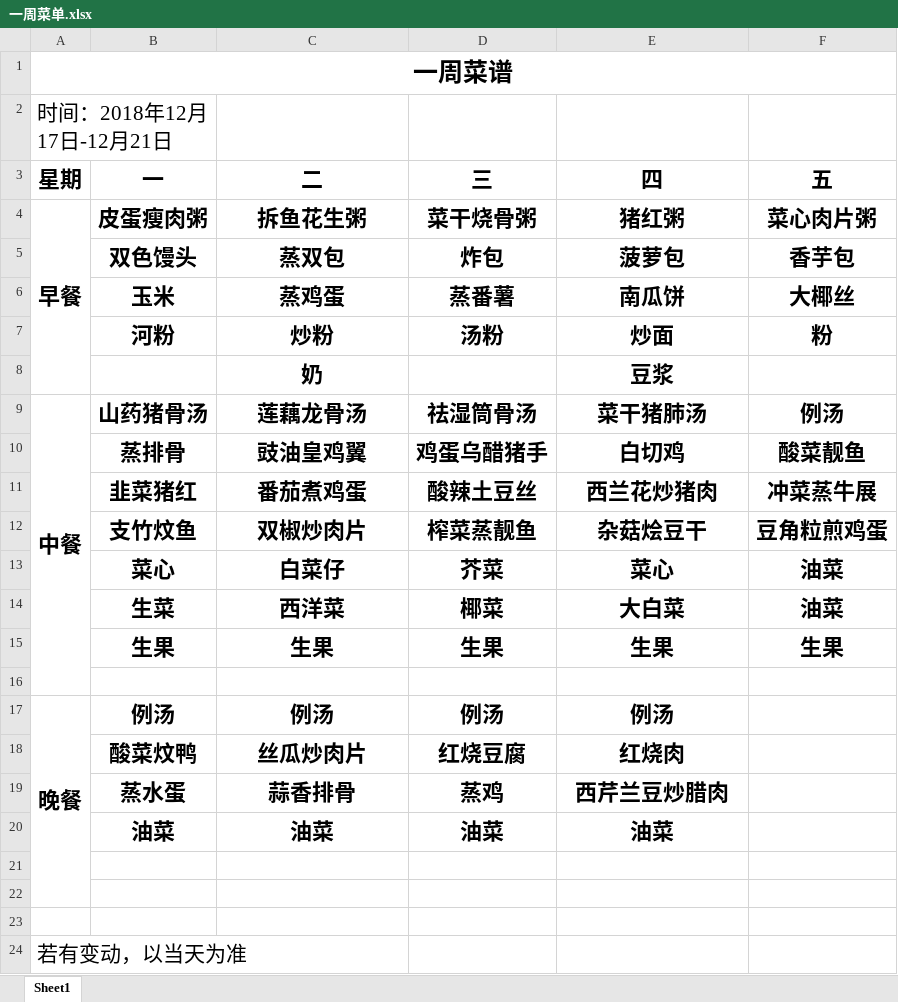
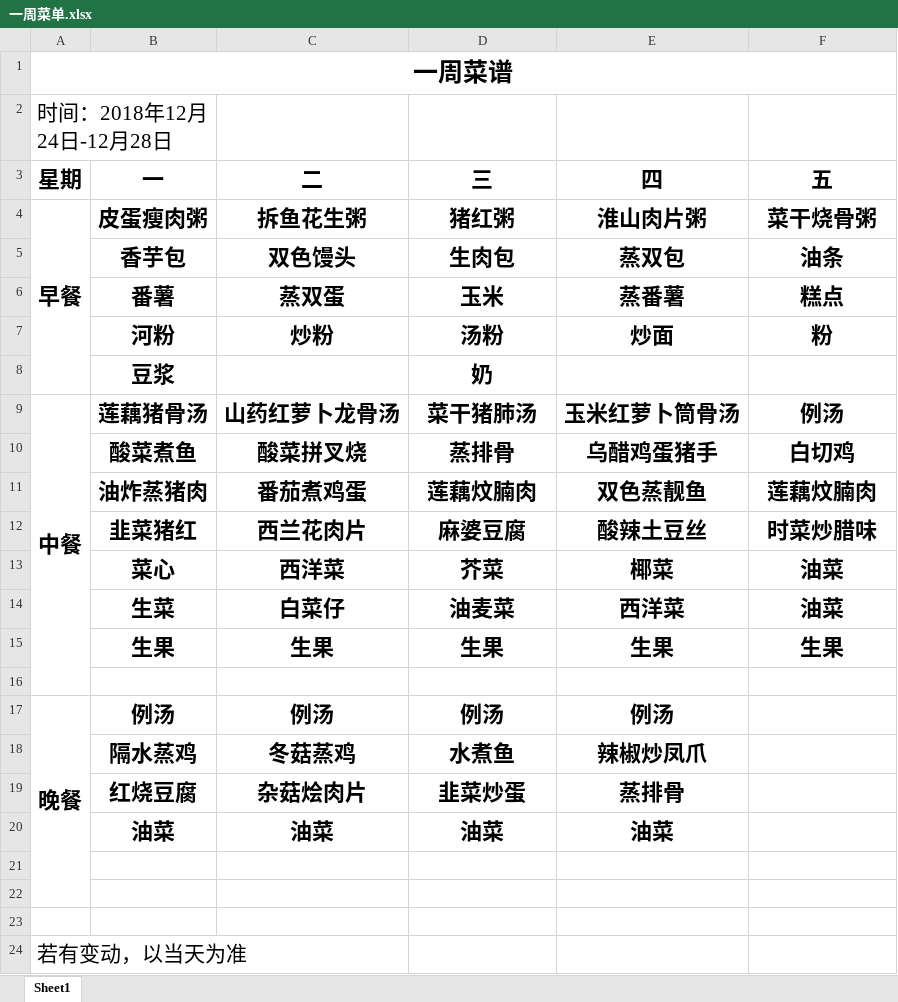
Before and after one commit to KoobKooc/KoobKooc, an Excel workbook: 一周菜单.xlsx, sheet Sheet1, drawn as a sheet; values as stored, in another font and other column widths than the file's, no borders; removed rows and columns are numbered as before the commit, all else as after; the diff names each change by its address in the sheet, - before the commit and + after, or states it on an @@ line.

Commit message:
:sparkles: 12.24--12.28

```diff
--- a/一周菜单.xlsx (sheet Sheet1)
+++ b/一周菜单.xlsx (sheet Sheet1)
-A2 (星期): 时间：2018年12月17日-12月21日
+A2 (星期): 时间：2018年12月24日-12月28日
-D4 (三): 菜干烧骨粥
+D4 (三): 猪红粥
-E4 (四): 猪红粥
+E4 (四): 淮山肉片粥
-F4 (五): 菜心肉片粥
+F4 (五): 菜干烧骨粥
-row 5:  | 双色馒头 | 蒸双包 | 炸包 | 菠萝包 | 香芋包
-row 6:  | 玉米 | 蒸鸡蛋 | 蒸番薯 | 南瓜饼 | 大椰丝
+row 5:  | 香芋包 | 双色馒头 | 生肉包 | 蒸双包 | 油条
+row 6:  | 番薯 | 蒸双蛋 | 玉米 | 蒸番薯 | 糕点
-row 8:  |  | 奶 |  | 豆浆
+row 8:  | 豆浆 |  | 奶
-B9 (一): 山药猪骨汤
+B9 (一): 莲藕猪骨汤
-C9 (二): 莲藕龙骨汤
+C9 (二): 山药红萝卜龙骨汤
-D9 (三): 祛湿筒骨汤
+D9 (三): 菜干猪肺汤
-E9 (四): 菜干猪肺汤
+E9 (四): 玉米红萝卜筒骨汤
-row 10:  | 蒸排骨 | 豉油皇鸡翼 | 鸡蛋乌醋猪手 | 白切鸡 | 酸菜靓鱼
-row 11:  | 韭菜猪红 | 番茄煮鸡蛋 | 酸辣土豆丝 | 西兰花炒猪肉 | 冲菜蒸牛展
-row 12:  | 支竹炆鱼 | 双椒炒肉片 | 榨菜蒸靓鱼 | 杂菇烩豆干 | 豆角粒煎鸡蛋
+row 10:  | 酸菜煮鱼 | 酸菜拼叉烧 | 蒸排骨 | 乌醋鸡蛋猪手 | 白切鸡
+row 11:  | 油炸蒸猪肉 | 番茄煮鸡蛋 | 莲藕炆腩肉 | 双色蒸靓鱼 | 莲藕炆腩肉
+row 12:  | 韭菜猪红 | 西兰花肉片 | 麻婆豆腐 | 酸辣土豆丝 | 时菜炒腊味
-C13 (二): 白菜仔
+C13 (二): 西洋菜
-E13 (四): 菜心
+E13 (四): 椰菜
-row 14:  | 生菜 | 西洋菜 | 椰菜 | 大白菜 | 油菜
+row 14:  | 生菜 | 白菜仔 | 油麦菜 | 西洋菜 | 油菜
-row 18:  | 酸菜炆鸭 | 丝瓜炒肉片 | 红烧豆腐 | 红烧肉
-row 19:  | 蒸水蛋 | 蒜香排骨 | 蒸鸡 | 西芹兰豆炒腊肉
+row 18:  | 隔水蒸鸡 | 冬菇蒸鸡 | 水煮鱼 | 辣椒炒凤爪
+row 19:  | 红烧豆腐 | 杂菇烩肉片 | 韭菜炒蛋 | 蒸排骨
```
